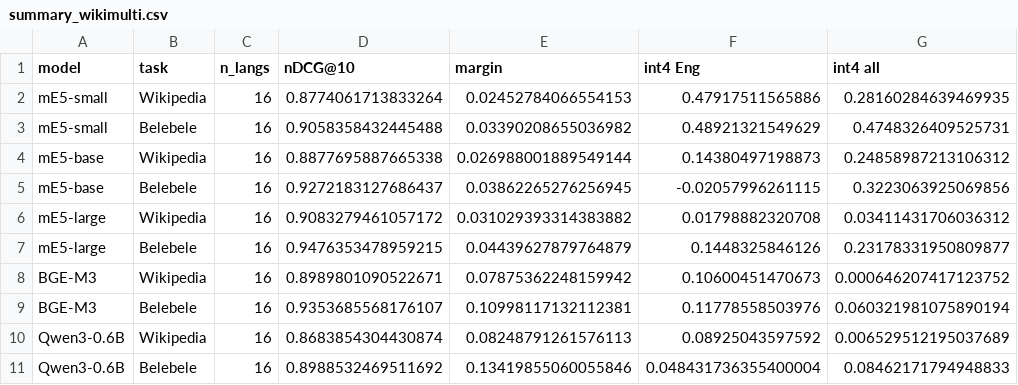
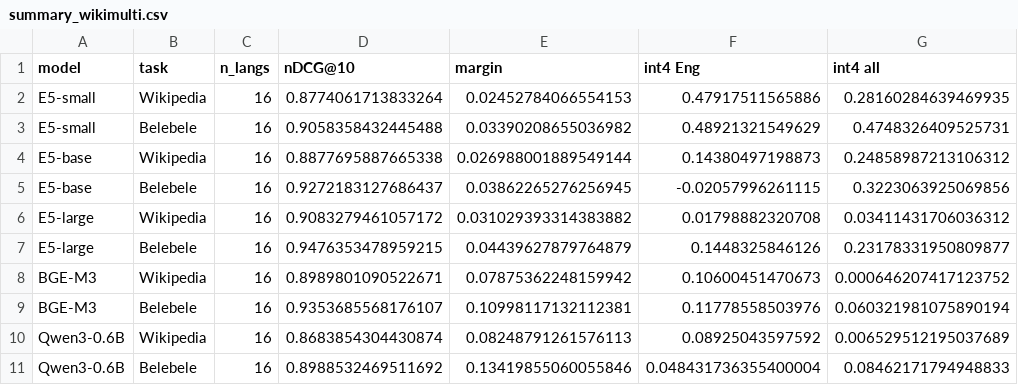
Before and after one commit to samiemirza/embedding-compression-languages, a CSV file: results/summary_wikimulti.csv, drawn as a sheet; only a part is shown; the diff names each change by its address in the sheet, - before the commit and + after, or states it on an @@ line.

Commit message:
Replace the manuscript with the ACL version and add the equal-storage experiments
- paper_acl/: manuscript in ACL format, tables and figures
- src/extra_experiments.py: product quantization and PCA at equal storage,
  centering sample size, centering on the Wikipedia task
- results/extra_*.csv: per-language results of these experiments
- src/make_naacl_tables.py, src/make_naacl_figs.py: Table 7 and Figures 1-3
- table scripts now write to build/; data.py lists languages without mteb
- remove the previous manuscript folder

```diff
--- a/results/summary_wikimulti.csv
+++ b/results/summary_wikimulti.csv
-A2:A3 (model): mE5-small
+A2:A3 (model): E5-small
-A4:A5 (model): mE5-base
+A4:A5 (model): E5-base
-A6:A7 (model): mE5-large
+A6:A7 (model): E5-large
```
Also changed, not shown: 52 other files.
